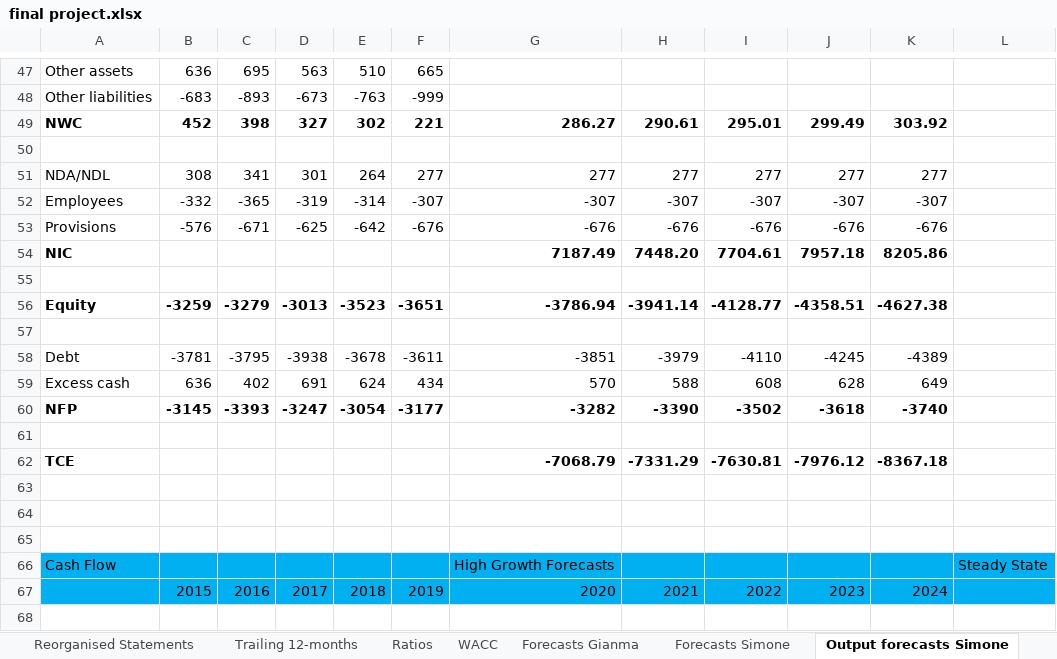
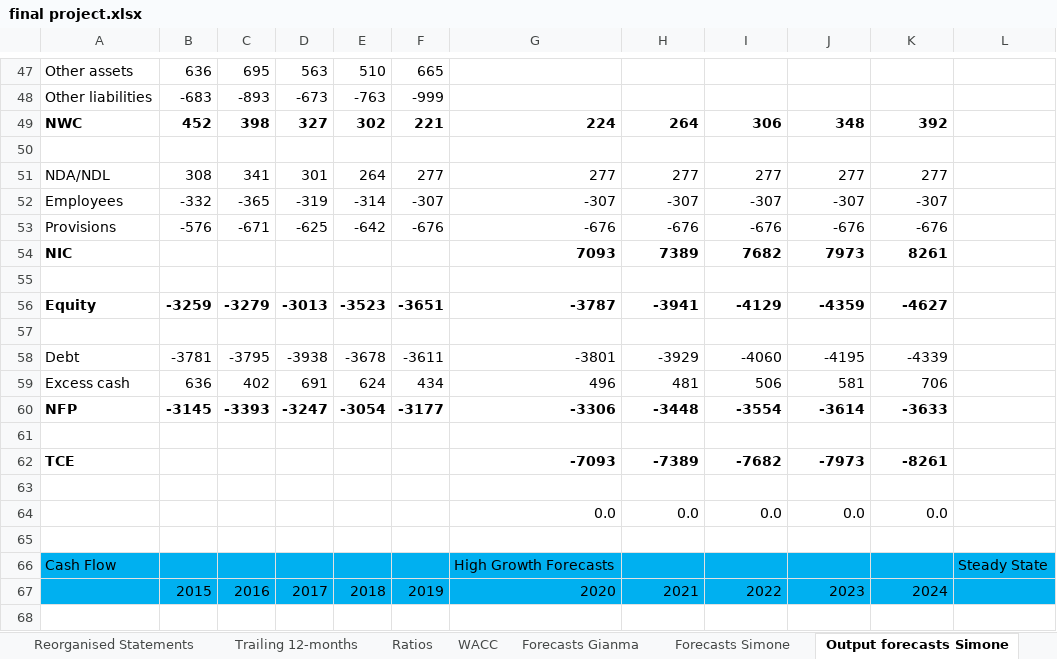
Before and after one commit to simonelucchesi/Corporate-project-, an Excel workbook: Project/Work in progress/final project.xlsx, sheet Output forecasts Simone, drawn as a sheet; only a part is shown, gaps mark what is left out; values as stored, in another font and other column widths than the file's, no borders; removed rows and columns are numbered as before the commit, all else as after; the diff covers the shown part only; the diff names each change by its address in the sheet, - before the commit and + after, or states it on an @@ line.

Commit message:
Forecasts

```diff
--- a/Project/Work in progress/final project.xlsx (sheet Output forecasts Simone)
+++ b/Project/Work in progress/final project.xlsx (sheet Output forecasts Simone)
-G49: 286.27
+G49: 224
-H49: 290.61
+H49: 264
-I49: 295.01
+I49: 306
-J49: 299.49
+J49: 348
-K49: 303.92
+K49: 392
-row 54: NIC |  |  |  |  |  | 7187.49 | 7448.20 | 7704.61 | 7957.18 | 8205.86
+row 54: NIC |  |  |  |  |  | 7093 | 7389 | 7682 | 7973 | 8261
-G56: -3786.94
+G56: -3787
-H56: -3941.14
+H56: -3941
-I56: -4128.77
+I56: -4129
-J56: -4358.51
+J56: -4359
-K56: -4627.38
+K56: -4627
-G58: -3851
+G58: -3801
-H58: -3979
+H58: -3929
-I58: -4110
+I58: -4060
-J58: -4245
+J58: -4195
-K58: -4389
+K58: -4339
-G59: 570
+G59: 496
-H59: 588
+H59: 481
-I59: 608
+I59: 506
-J59: 628
+J59: 581
-K59: 649
+K59: 706
-G60: -3282
+G60: -3306
-H60: -3390
+H60: -3448
-I60: -3502
+I60: -3554
-J60: -3618
+J60: -3614
-K60: -3740
+K60: -3633
-row 62: TCE |  |  |  |  |  | -7068.79 | -7331.29 | -7630.81 | -7976.12 | -8367.18
+row 62: TCE |  |  |  |  |  | -7093 | -7389 | -7682 | -7973 | -8261
-row 64: (empty)
+row 64:  |  |  |  |  |  | 0.0 | 0.0 | 0.0 | 0.0 | 0.0
```
Also changed, not shown: 5 added rows and 110 edited cells elsewhere in this sheet, sheet Forecasts Simone, charts or pictures.
